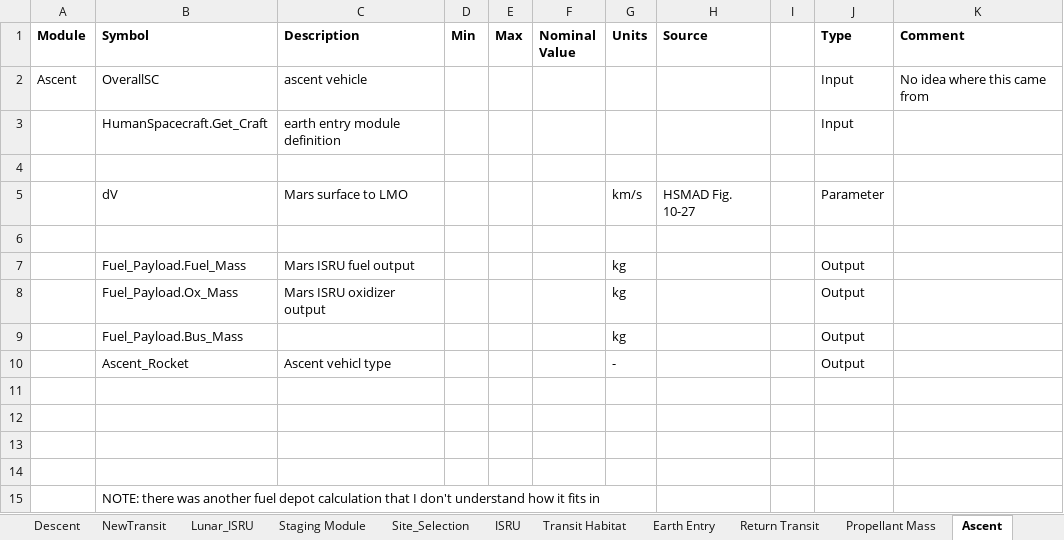
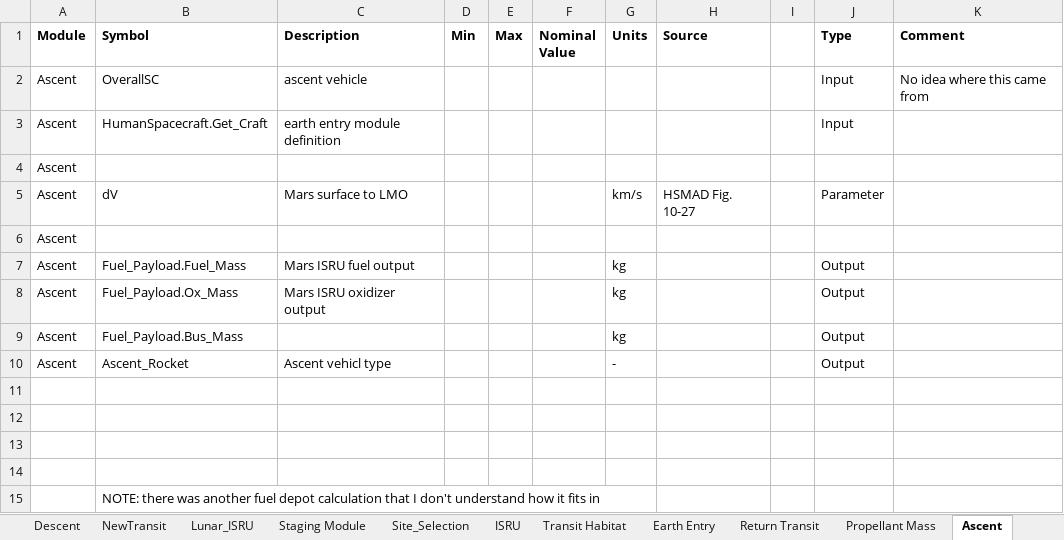
Before and after one commit to AeroSigma/Mars2040, an Excel workbook: MSDO/MasterTable_rev1.xlsx, sheet Ascent, drawn as a sheet; values as stored, in another font and other column widths than the file's, no borders; the diff names each change by its address in the sheet, - before the commit and + after, or states it on an @@ line.

```diff
--- a/MSDO/MasterTable_rev1.xlsx (sheet Ascent)
+++ b/MSDO/MasterTable_rev1.xlsx (sheet Ascent)
-A3:A10 (Module): (empty)
+A3:A10 (Module): Ascent
```
Also changed, not shown: sheet LIST, sheet Surface Habitat.
